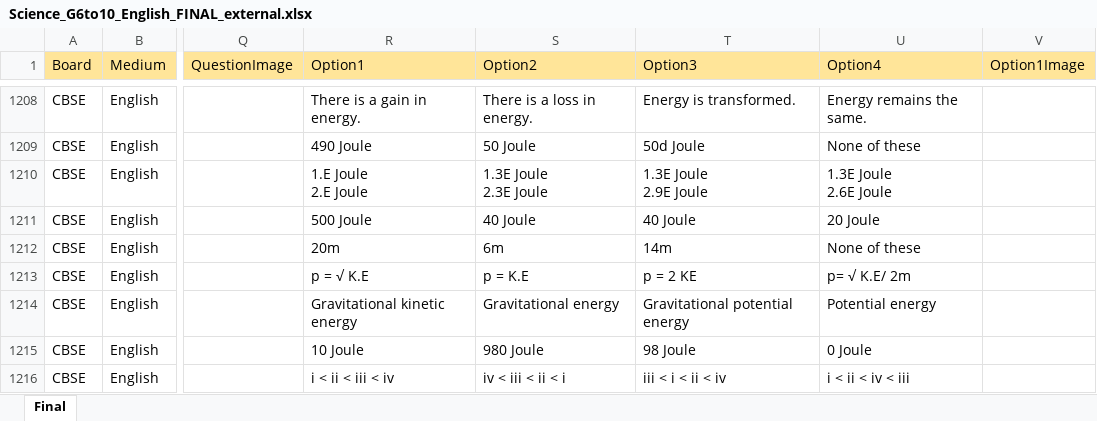
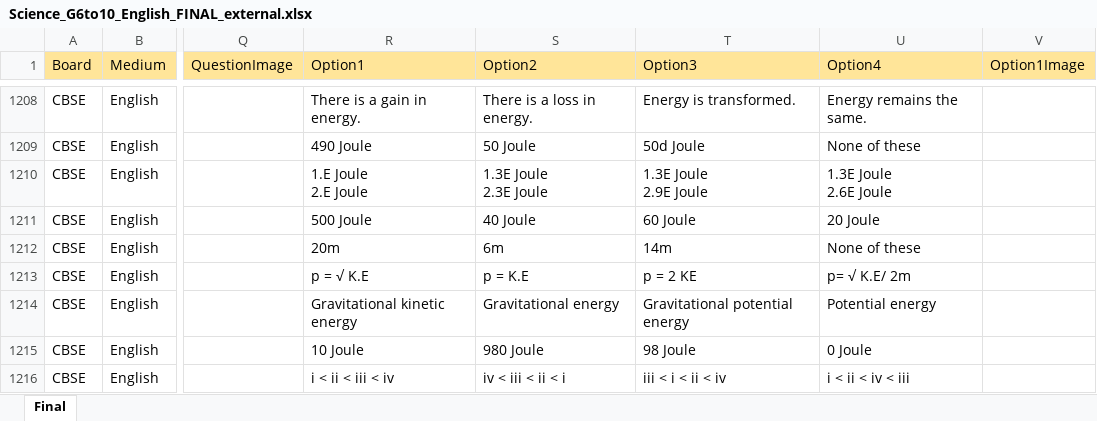
Before and after one commit to learningequality/sushi-chef-tictaclearn, an Excel workbook: TTL_science_practice_content/English/Science_G6to10_English_FINAL_external.xlsx, sheet Final, drawn as a sheet; only a part is shown, gaps mark what is left out; values as stored, in another font and other column widths than the file's, no borders; charts and pictures not drawn; the diff names each change by its address in the sheet, - before the commit and + after, or states it on an @@ line.

Commit message:
Fix code, put if conditions, clean data in excel

```diff
--- a/TTL_science_practice_content/English/Science_G6to10_English_FINAL_external.xlsx (sheet Final)
+++ b/TTL_science_practice_content/English/Science_G6to10_English_FINAL_external.xlsx (sheet Final)
-T1211 (Option3): 40 Joule
+T1211 (Option3): 60 Joule
```
Also changed, not shown: charts or pictures, 2 other files.
